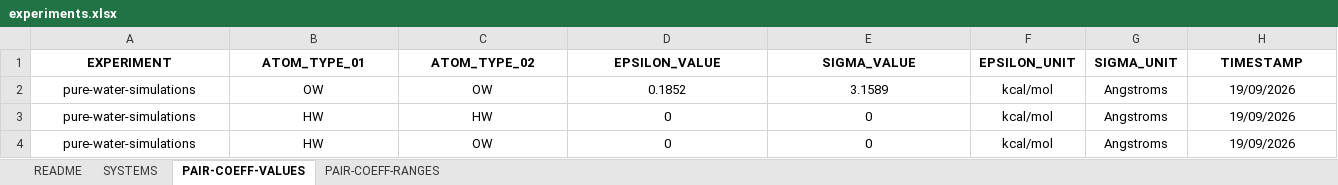
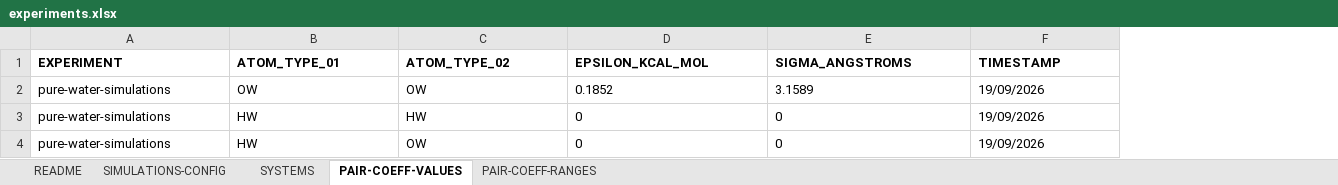
Before and after one commit to nupeg/MD_FIT_PAIR_COEFFS_VISCOSITY, an Excel workbook: data/experiments.xlsx, sheet PAIR-COEFF-VALUES, drawn as a sheet; only a part is shown; values as stored, in another font and other column widths than the file's, no borders; removed rows and columns are numbered as before the commit, all else as after; the diff covers the shown part only; the diff names each change by its address in the sheet, - before the commit and + after, or states it on an @@ line.

```diff
--- a/data/experiments.xlsx (sheet PAIR-COEFF-VALUES)
+++ b/data/experiments.xlsx (sheet PAIR-COEFF-VALUES)
+sheet tab: SIMULATIONS-CONFIG
-column F (EPSILON_UNIT), rows 2-4: all kcal/mol
-column G (SIGMA_UNIT), rows 2-4: all Angstroms
-A1:E4 alignment: center
+A1:E4 alignment: left
-D1: EPSILON_VALUE
+D1: EPSILON_KCAL_MOL
-E1: SIGMA_VALUE
+E1: SIGMA_ANGSTROMS
-F1:F4 alignment: center
+F1:F4 alignment: left
```
Also changed, not shown: cell formats elsewhere in this sheet, sheet PAIR-COEFF-RANGES, sheet README, 12 other files.
